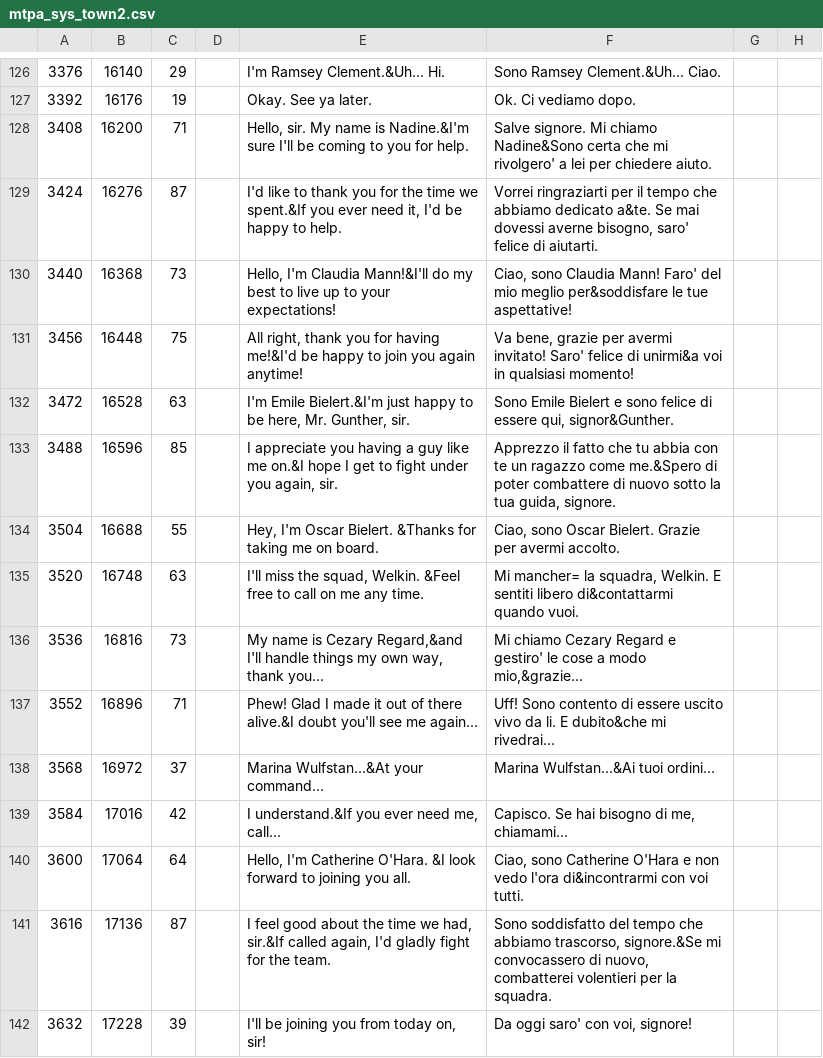
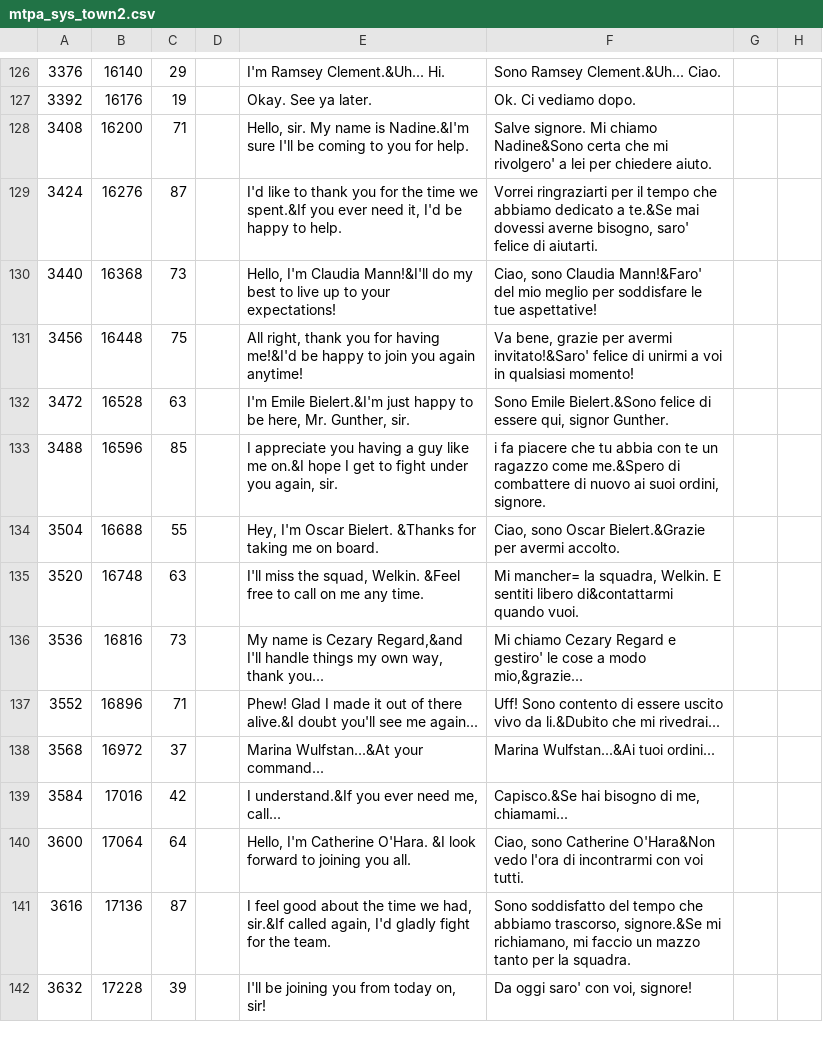
Before and after one commit to zSavT/Valkyria-Chronicles-Patch-ITA, a CSV file: Patch/File tradotti/Valkyria Chronicles/data/resource/mpta/mtpa_sys_town2.csv, drawn as a sheet; only a part is shown, gaps mark what is left out; the diff covers the shown part only.

Commit message:
Revisionato mtpa_sya_town2 PARTE 2

```diff
--- a/Patch/File tradotti/Valkyria Chronicles/data/resource/mpta/mtpa_sys_town2.csv
+++ b/Patch/File tradotti/Valkyria Chronicles/data/resource/mpta/mtpa_sys_town2.csv
@@ -128,15 +128,15 @@
 3408;16200;71;;Hello, sir. My name is Nadine.&I'm sure I'll be coming to you for help.;Salve signore. Mi chiamo Nadine&Sono certa che mi rivolgero' a lei per chiedere aiuto.;;
-3424;16276;87;;I'd like to thank you for the time we spent.&If you ever need it, I'd be happy to help.;Vorrei ringraziarti per il tempo che abbiamo dedicato a&te. Se mai dovessi averne bisogno, saro' felice di aiutarti.;;
-3440;16368;73;;Hello, I'm Claudia Mann!&I'll do my best to live up to your expectations!;Ciao, sono Claudia Mann! Faro' del mio meglio per&soddisfare le tue aspettative!;;
-3456;16448;75;;All right, thank you for having me!&I'd be happy to join you again anytime!;Va bene, grazie per avermi invitato! Saro' felice di unirmi&a voi in qualsiasi momento!;;
-3472;16528;63;;I'm Emile Bielert.&I'm just happy to be here, Mr. Gunther, sir.;Sono Emile Bielert e sono felice di essere qui, signor&Gunther.;;
-3488;16596;85;;I appreciate you having a guy like me on.&I hope I get to fight under you again, sir.;Apprezzo il fatto che tu abbia con te un ragazzo come me.&Spero di poter combattere di nuovo sotto la tua guida, signore.;;
-3504;16688;55;;Hey, I'm Oscar Bielert. &Thanks for taking me on board.;Ciao, sono Oscar Bielert. Grazie per avermi accolto.;;
+3424;16276;87;;I'd like to thank you for the time we spent.&If you ever need it, I'd be happy to help.;Vorrei ringraziarti per il tempo che abbiamo dedicato a te.&Se mai dovessi averne bisogno, saro' felice di aiutarti.;;
+3440;16368;73;;Hello, I'm Claudia Mann!&I'll do my best to live up to your expectations!;Ciao, sono Claudia Mann!&Faro' del mio meglio per soddisfare le tue aspettative!;;
+3456;16448;75;;All right, thank you for having me!&I'd be happy to join you again anytime!;Va bene, grazie per avermi invitato!&Saro' felice di unirmi a voi in qualsiasi momento!;;
+3472;16528;63;;I'm Emile Bielert.&I'm just happy to be here, Mr. Gunther, sir.;Sono Emile Bielert.&Sono felice di essere qui, signor Gunther.;;
+3488;16596;85;;I appreciate you having a guy like me on.&I hope I get to fight under you again, sir.;i fa piacere che tu abbia con te un ragazzo come me.&Spero di combattere di nuovo ai suoi ordini, signore.;;
+3504;16688;55;;Hey, I'm Oscar Bielert. &Thanks for taking me on board.;Ciao, sono Oscar Bielert.&Grazie per avermi accolto.;;
 3520;16748;63;;I'll miss the squad, Welkin. &Feel free to call on me any time.;Mi mancher= la squadra, Welkin. E sentiti libero di&contattarmi quando vuoi.;;
 3536;16816;73;;My name is Cezary Regard,&and I'll handle things my own way, thank you...;Mi chiamo Cezary Regard e gestiro' le cose a modo mio,&grazie...;;
-3552;16896;71;;Phew! Glad I made it out of there alive.&I doubt you'll see me again...;Uff! Sono contento di essere uscito vivo da li. E dubito&che mi rivedrai...;;
+3552;16896;71;;Phew! Glad I made it out of there alive.&I doubt you'll see me again...;Uff! Sono contento di essere uscito vivo da li.&Dubito che mi rivedrai...;;
 3568;16972;37;;Marina Wulfstan...&At your command...;Marina Wulfstan...&Ai tuoi ordini...;;
-3584;17016;42;;I understand.&If you ever need me, call...;Capisco. Se hai bisogno di me, chiamami...;;
-3600;17064;64;;Hello, I'm Catherine O'Hara. &I look forward to joining you all.;Ciao, sono Catherine O'Hara e non vedo l'ora di&incontrarmi con voi tutti.;;
-3616;17136;87;;I feel good about the time we had, sir.&If called again, I'd gladly fight for the team.;Sono soddisfatto del tempo che abbiamo trascorso, signore.&Se mi convocassero di nuovo, combatterei volentieri per la squadra.;;
+3584;17016;42;;I understand.&If you ever need me, call...;Capisco.&Se hai bisogno di me, chiamami...;;
+3600;17064;64;;Hello, I'm Catherine O'Hara. &I look forward to joining you all.;Ciao, sono Catherine O'Hara&Non vedo l'ora di incontrarmi con voi tutti.;;
+3616;17136;87;;I feel good about the time we had, sir.&If called again, I'd gladly fight for the team.;Sono soddisfatto del tempo che abbiamo trascorso, signore.&Se mi richiamano, mi faccio un mazzo tanto per la squadra.;;
 3632;17228;39;;I'll be joining you from today on, sir!;Da oggi saro' con voi, signore!;;
```
Also changed, not shown: 16 edited cells elsewhere in this file.
